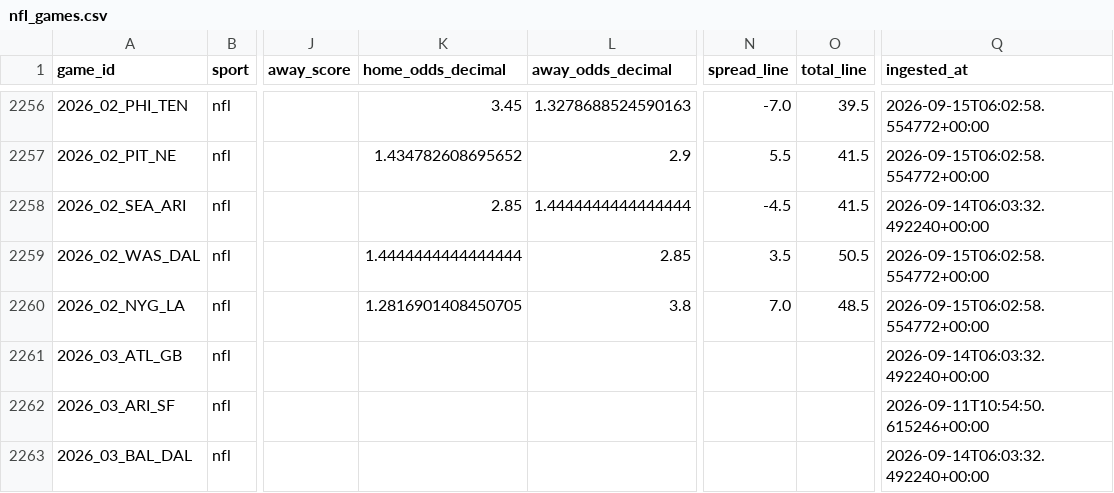
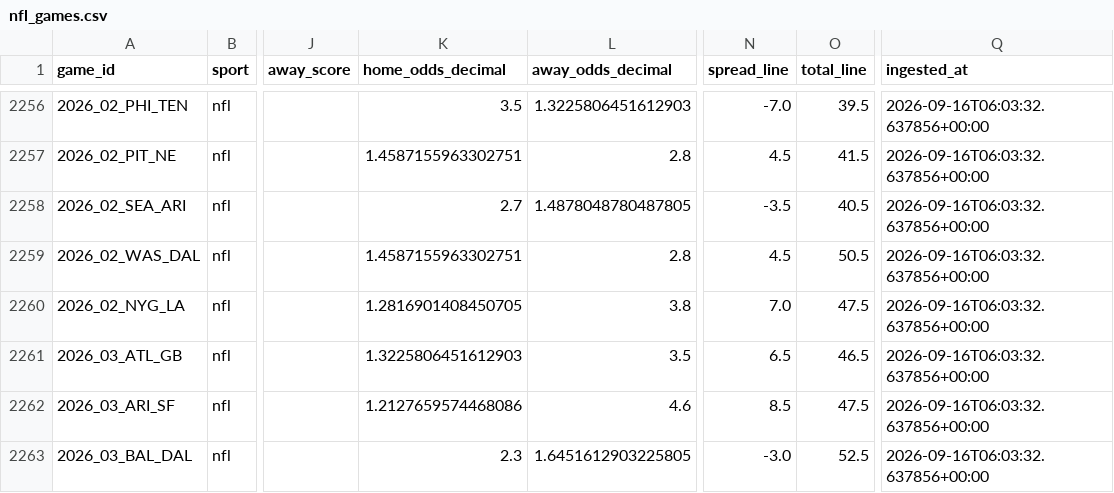
Before and after one commit to firstdollarhq/sports-edge-lab, a CSV file: data/processed/nfl_games.csv, drawn as a sheet; only a part is shown, gaps mark what is left out; the diff covers the shown part only; the diff names each change by its address in the sheet, - before the commit and + after, or states it on an @@ line.

```diff
--- a/data/processed/nfl_games.csv
+++ b/data/processed/nfl_games.csv
-K2256 (home_odds_decimal): 3.45
+K2256 (home_odds_decimal): 3.5
-L2256 (away_odds_decimal): 1.3278688524590163
+L2256 (away_odds_decimal): 1.3225806451612903
-Q2256:Q2257 (ingested_at): 2026-09-15T06:02:58.554772+00:00
+Q2256:Q2257 (ingested_at): 2026-09-16T06:03:32.637856+00:00
-K2257 (home_odds_decimal): 1.434782608695652
+K2257 (home_odds_decimal): 1.4587155963302751
-L2257 (away_odds_decimal): 2.9
+L2257 (away_odds_decimal): 2.8
-N2257 (spread_line): 5.5
+N2257 (spread_line): 4.5
-K2258 (home_odds_decimal): 2.85
+K2258 (home_odds_decimal): 2.7
-L2258 (away_odds_decimal): 1.4444444444444444
+L2258 (away_odds_decimal): 1.4878048780487805
-N2258 (spread_line): -4.5
+N2258 (spread_line): -3.5
-O2258 (total_line): 41.5
+O2258 (total_line): 40.5
-Q2258 (ingested_at): 2026-09-14T06:03:32.492240+00:00
+Q2258 (ingested_at): 2026-09-16T06:03:32.637856+00:00
-K2259 (home_odds_decimal): 1.4444444444444444
+K2259 (home_odds_decimal): 1.4587155963302751
-L2259 (away_odds_decimal): 2.85
+L2259 (away_odds_decimal): 2.8
-N2259 (spread_line): 3.5
+N2259 (spread_line): 4.5
-Q2259:Q2260 (ingested_at): 2026-09-15T06:02:58.554772+00:00
+Q2259:Q2260 (ingested_at): 2026-09-16T06:03:32.637856+00:00
-O2260 (total_line): 48.5
+O2260 (total_line): 47.5
-K2261 (home_odds_decimal): (empty)
+K2261 (home_odds_decimal): 1.3225806451612903
-L2261 (away_odds_decimal): (empty)
+L2261 (away_odds_decimal): 3.5
-N2261 (spread_line): (empty)
+N2261 (spread_line): 6.5
-O2261 (total_line): (empty)
+O2261 (total_line): 46.5
-Q2261 (ingested_at): 2026-09-14T06:03:32.492240+00:00
+Q2261 (ingested_at): 2026-09-16T06:03:32.637856+00:00
-K2262 (home_odds_decimal): (empty)
+K2262 (home_odds_decimal): 1.2127659574468086
-L2262 (away_odds_decimal): (empty)
+L2262 (away_odds_decimal): 4.6
-N2262 (spread_line): (empty)
+N2262 (spread_line): 8.5
-O2262 (total_line): (empty)
+O2262 (total_line): 47.5
-Q2262 (ingested_at): 2026-09-11T10:54:50.615246+00:00
+Q2262 (ingested_at): 2026-09-16T06:03:32.637856+00:00
-K2263 (home_odds_decimal): (empty)
+K2263 (home_odds_decimal): 2.3
-L2263 (away_odds_decimal): (empty)
+L2263 (away_odds_decimal): 1.6451612903225805
-N2263 (spread_line): (empty)
+N2263 (spread_line): -3.0
-O2263 (total_line): (empty)
+O2263 (total_line): 52.5
-Q2263 (ingested_at): 2026-09-14T06:03:32.492240+00:00
+Q2263 (ingested_at): 2026-09-16T06:03:32.637856+00:00
```
Also changed, not shown: 98 edited cells elsewhere in this file, bets/ledger.csv, 8 other files.
